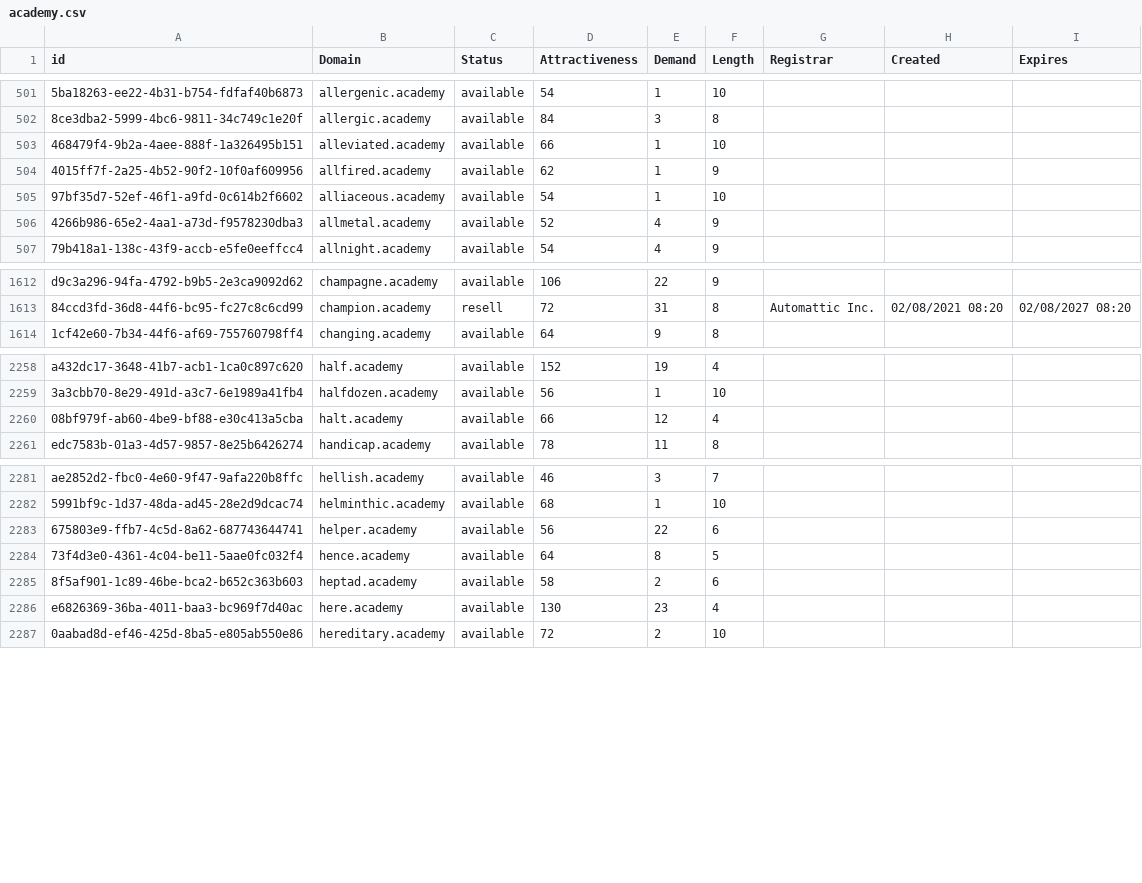
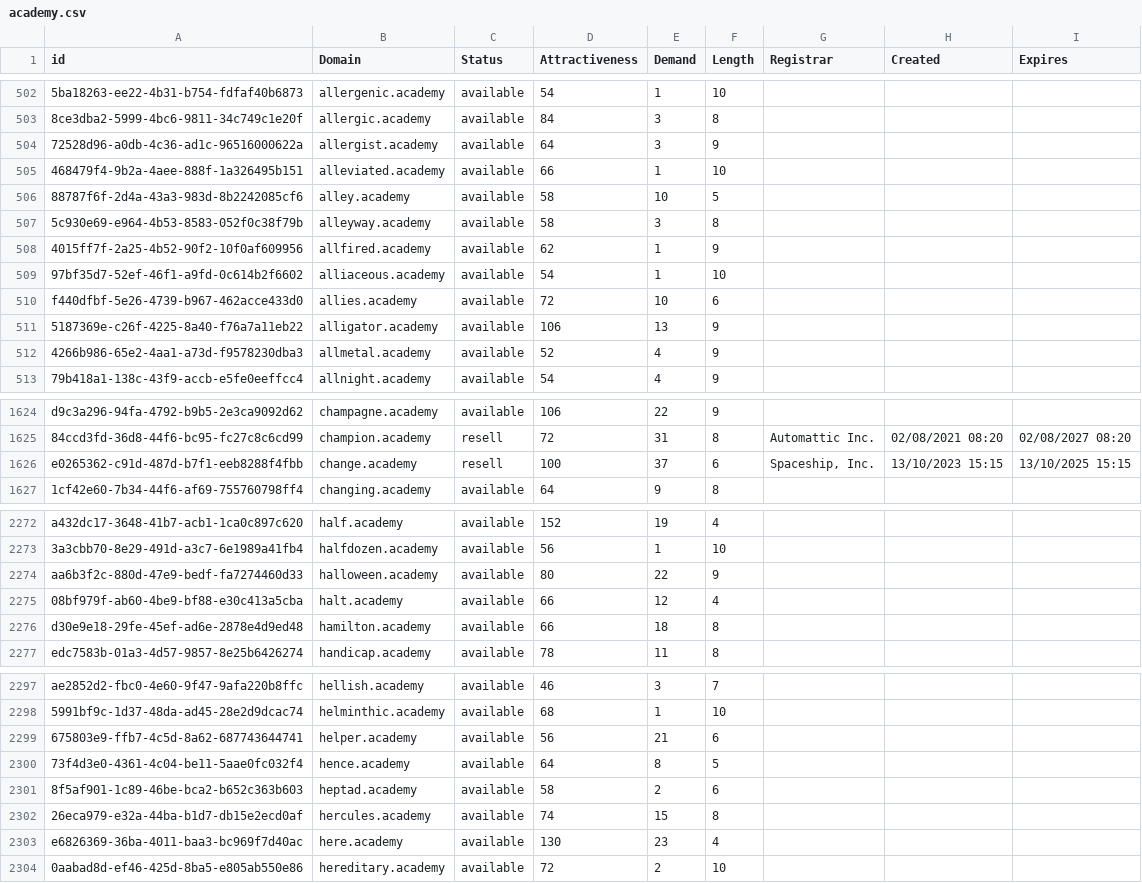
Before and after one commit to UniqueDomains/academy-oneword-domains, a CSV file: academy.csv, drawn as a sheet; only a part is shown, gaps mark what is left out; addresses are those after the commit; the diff covers the shown part only; the diff names each change by its address in the sheet, - before the commit and + after, or states it on an @@ line.

Commit message:
Domains update

```diff
--- a/academy.csv
+++ b/academy.csv
+row 504: 72528d96-a0db-4c36-ad1c-96516000622a | allergist.academy | available | 64 | 3 | 9
+row 506: 88787f6f-2d4a-43a3-983d-8b2242085cf6 | alley.academy | available | 58 | 10 | 5
+row 507: 5c930e69-e964-4b53-8583-052f0c38f79b | alleyway.academy | available | 58 | 3 | 8
+row 510: f440dfbf-5e26-4739-b967-462acce433d0 | allies.academy | available | 72 | 10 | 6
+row 511: 5187369e-c26f-4225-8a40-f76a7a11eb22 | alligator.academy | available | 106 | 13 | 9
+row 1626: e0265362-c91d-487d-b7f1-eeb8288f4fbb | change.academy | resell | 100 | 37 | 6 | Spaceship, Inc. | 13/10/2023 15:15 | 13/10/2025 15:15
+row 2274: aa6b3f2c-880d-47e9-bedf-fa7274460d33 | halloween.academy | available | 80 | 22 | 9
+row 2276: d30e9e18-29fe-45ef-ad6e-2878e4d9ed48 | hamilton.academy | available | 66 | 18 | 8
-E2299 (Demand): 22
+E2299 (Demand): 21
+row 2302: 26eca979-e32a-44ba-b1d7-db15e2ecd0af | hercules.academy | available | 74 | 15 | 8
```
Also changed, not shown: 12 added rows and 1 edited cell elsewhere in this file, 2 other files.
